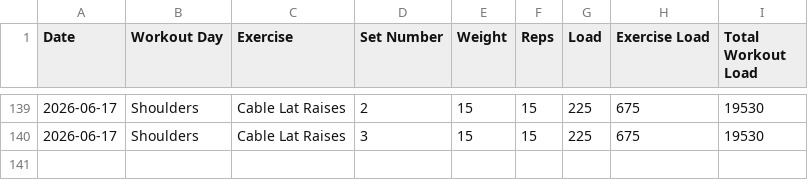
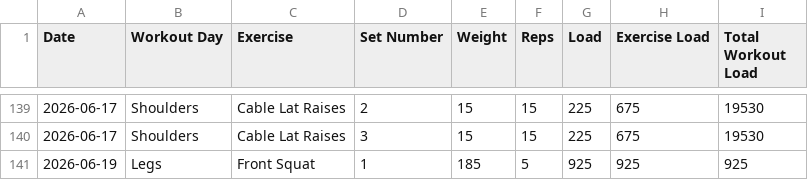
Before and after one commit to auckiefenstermacher19-cmd/Workout-Tracker-v2, a CSV file: workout_tracker.csv, drawn as a sheet; only a part is shown, gaps mark what is left out.

Commit message:
Autosave Legs — 2026-06-19

```diff
--- a/workout_tracker.csv
+++ b/workout_tracker.csv
@@ -140 +140,2 @@ Date,Workout Day,Exercise,Set Number,Weight,Reps,Load,Exercise Load,Total Workou
 2026-06-17,Shoulders,Cable Lat Raises,3,15,15,225,675,19530
+2026-06-19,Legs,Front Squat,1,185,5,925,925,925
```
